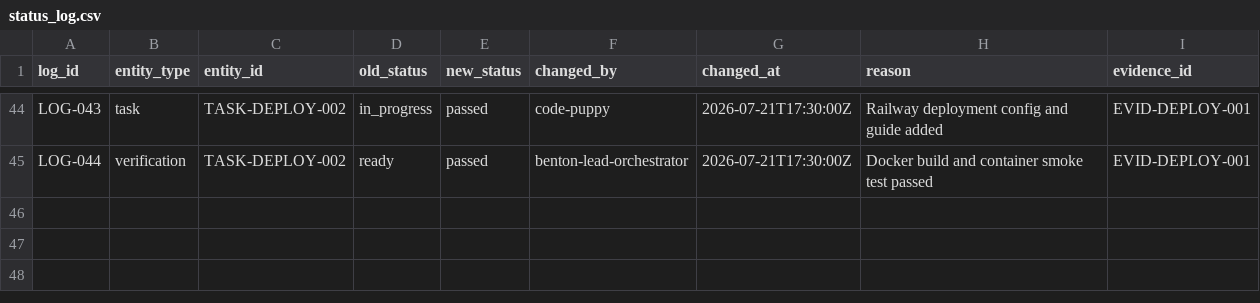
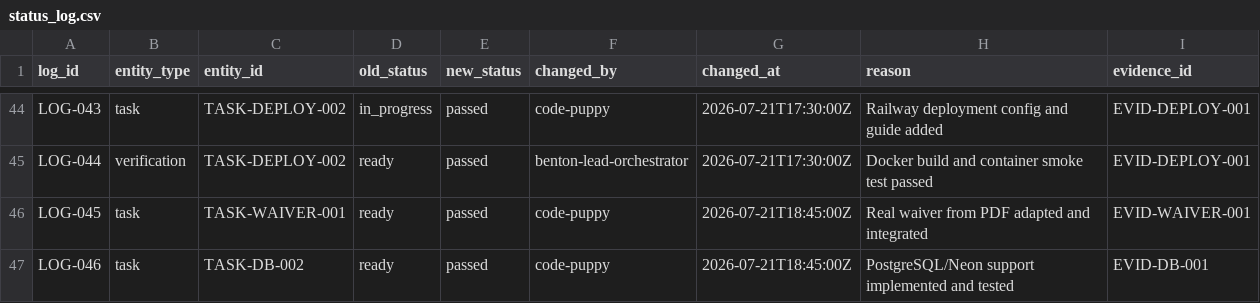
Before and after one commit to t-granlund/Benton-Drones-Lead-Ingest, a CSV file: tracking/status_log.csv, drawn as a sheet; only a part is shown, gaps mark what is left out; the diff names each change by its address in the sheet, - before the commit and + after, or states it on an @@ line.

```diff
--- a/tracking/status_log.csv
+++ b/tracking/status_log.csv
+row 46: LOG-045 | task | TASK-WAIVER-001 | ready | passed | code-puppy | 2026-07-21T18:45:00Z | Real waiver from PDF adapted and integrated | EVID-WAIVER-001
+row 47: LOG-046 | task | TASK-DB-002 | ready | passed | code-puppy | 2026-07-21T18:45:00Z | PostgreSQL/Neon support implemented and tested | EVID-DB-001
```
Also changed, not shown: tracking/evidence.csv, tracking/tasks.csv.
